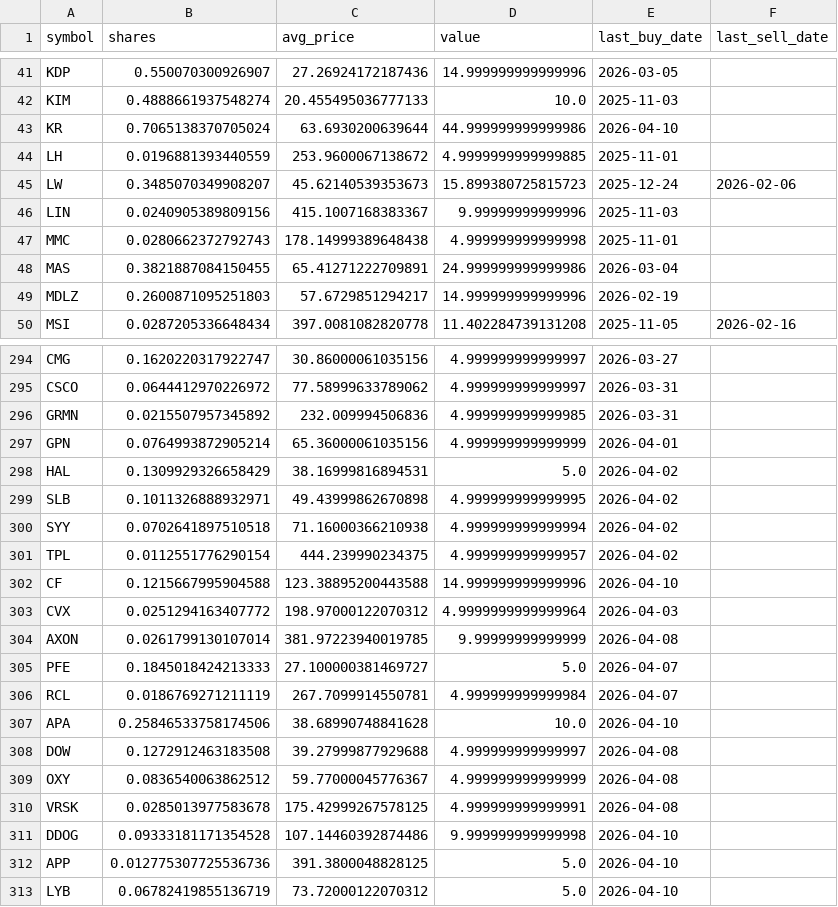
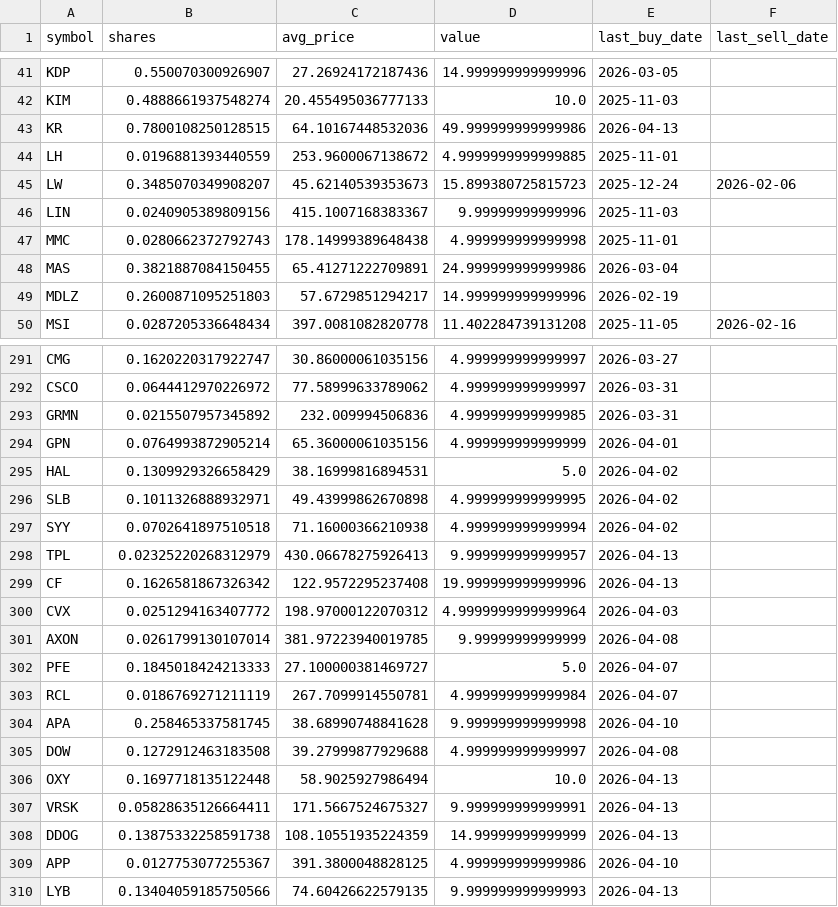
Before and after one commit to TechGroei/Test_Stock_Trading_Strategy, a CSV file: data/portfolio.csv, drawn as a sheet; only a part is shown, gaps mark what is left out; the diff covers the shown part only.

```diff
--- a/data/portfolio.csv
+++ b/data/portfolio.csv
@@ -42,3 +42,3 @@ KDP,0.550070300926907,27.26924172187436,14.999999999999996,2026-03-05,
 KIM,0.4888661937548274,20.455495036777133,10.0,2025-11-03,
-KR,0.7065138370705024,63.6930200639644,44.999999999999986,2026-04-10,
+KR,0.7800108250128515,64.10167448532036,49.999999999999986,2026-04-13,
 LH,0.0196881393440559,253.9600067138672,4.9999999999999885,2025-11-01,
@@ -300,4 +297,4 @@ SLB,0.1011326888932971,49.43999862670898,4.999999999999995,2026-04-02,
 SYY,0.0702641897510518,71.16000366210938,4.999999999999994,2026-04-02,
-TPL,0.0112551776290154,444.239990234375,4.999999999999957,2026-04-02,
-CF,0.1215667995904588,123.38895200443588,14.999999999999996,2026-04-10,
+TPL,0.02325220268312979,430.06678275926413,9.999999999999957,2026-04-13,
+CF,0.1626581867326342,122.9572295237408,19.999999999999996,2026-04-13,
 CVX,0.0251294163407772,198.97000122070312,4.9999999999999964,2026-04-03,
@@ -306,8 +303,8 @@ PFE,0.1845018424213333,27.100000381469727,5.0,2026-04-07,
 RCL,0.0186769271211119,267.7099914550781,4.999999999999984,2026-04-07,
-APA,0.25846533758174506,38.68990748841628,10.0,2026-04-10,
+APA,0.258465337581745,38.68990748841628,9.999999999999998,2026-04-10,
 DOW,0.1272912463183508,39.27999877929688,4.999999999999997,2026-04-08,
-OXY,0.0836540063862512,59.77000045776367,4.999999999999999,2026-04-08,
-VRSK,0.0285013977583678,175.42999267578125,4.999999999999991,2026-04-08,
-DDOG,0.09333181171354528,107.14460392874486,9.999999999999998,2026-04-10,
-APP,0.012775307725536736,391.3800048828125,5.0,2026-04-10,
-LYB,0.06782419855136719,73.72000122070312,5.0,2026-04-10,
+OXY,0.1697718135122448,58.9025927986494,10.0,2026-04-13,
+VRSK,0.05828635126664411,171.5667524675327,9.999999999999991,2026-04-13,
+DDOG,0.13875332258591738,108.10551935224359,14.99999999999999,2026-04-13,
+APP,0.0127753077255367,391.3800048828125,4.999999999999986,2026-04-10,
+LYB,0.13404059185750566,74.60426622579135,9.999999999999993,2026-04-13,
```
Also changed, not shown: 3 removed rows and 56 edited cells elsewhere in this file, data/trades_history.csv, 1 other file.
